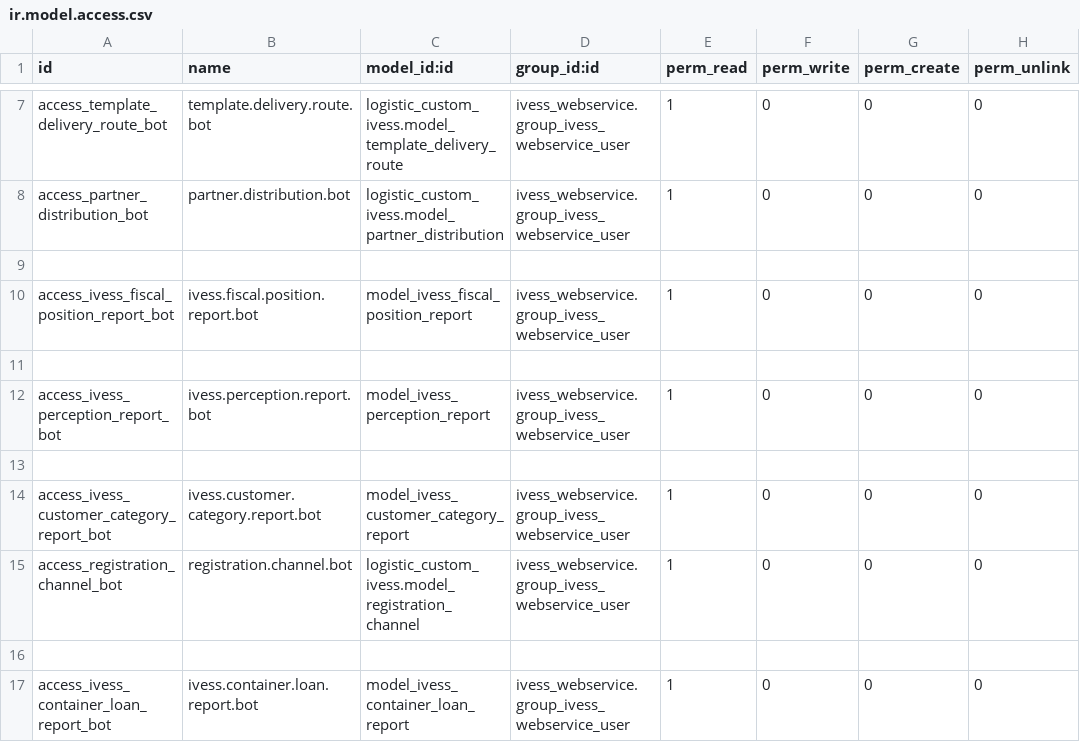
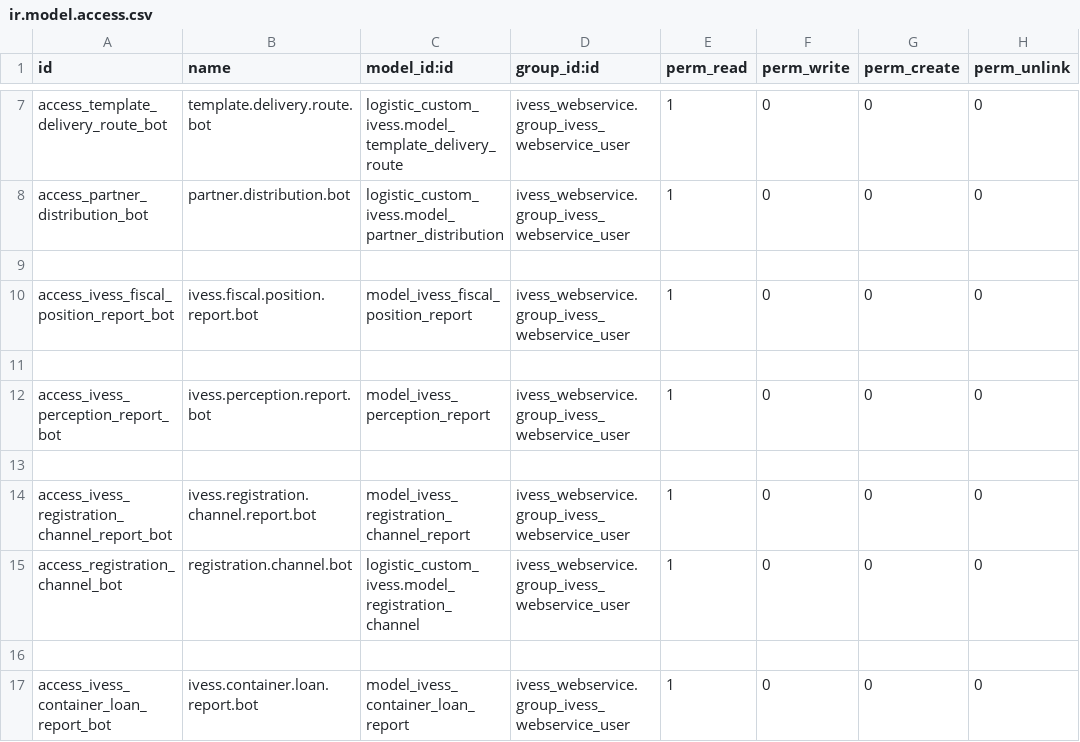
Before and after one commit to eynes/ivess, a CSV file: ivess_webservice/security/ir.model.access.csv, drawn as a sheet; only a part is shown, gaps mark what is left out.

```diff
--- a/ivess_webservice/security/ir.model.access.csv
+++ b/ivess_webservice/security/ir.model.access.csv
@@ -13,3 +13,3 @@ access_ivess_perception_report_bot,ivess.perception.report.bot,model_ivess_perce
 
-access_ivess_customer_category_report_bot,ivess.customer.category.report.bot,model_ivess_customer_category_report,ivess_webservice.group_ivess_webservice_user,1,0,0,0
+access_ivess_registration_channel_report_bot,ivess.registration.channel.report.bot,model_ivess_registration_channel_report,ivess_webservice.group_ivess_webservice_user,1,0,0,0
 access_registration_channel_bot,registration.channel.bot,logistic_custom_ivess.model_registration_channel,ivess_webservice.group_ivess_webservice_user,1,0,0,0
```
Also changed, not shown: 5 other files.
